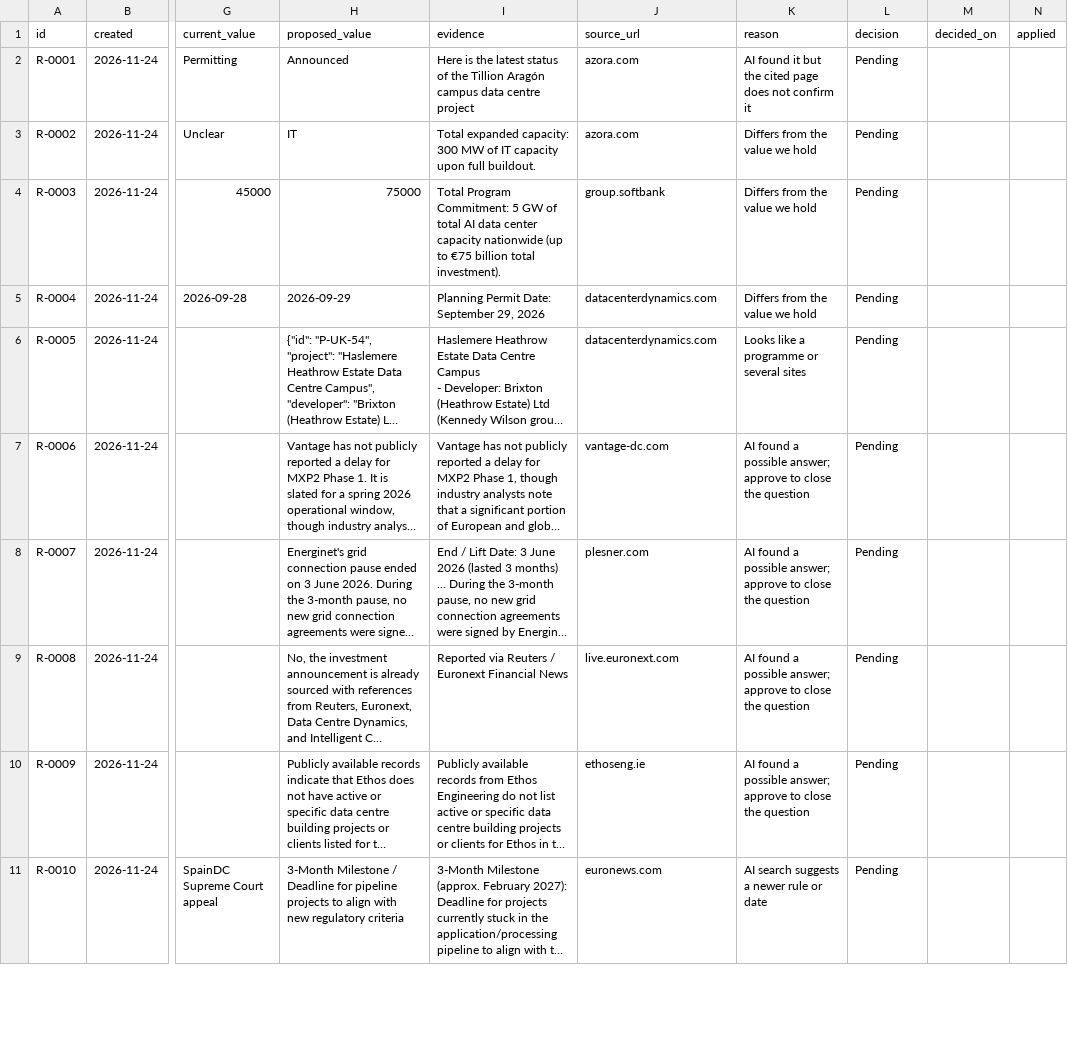
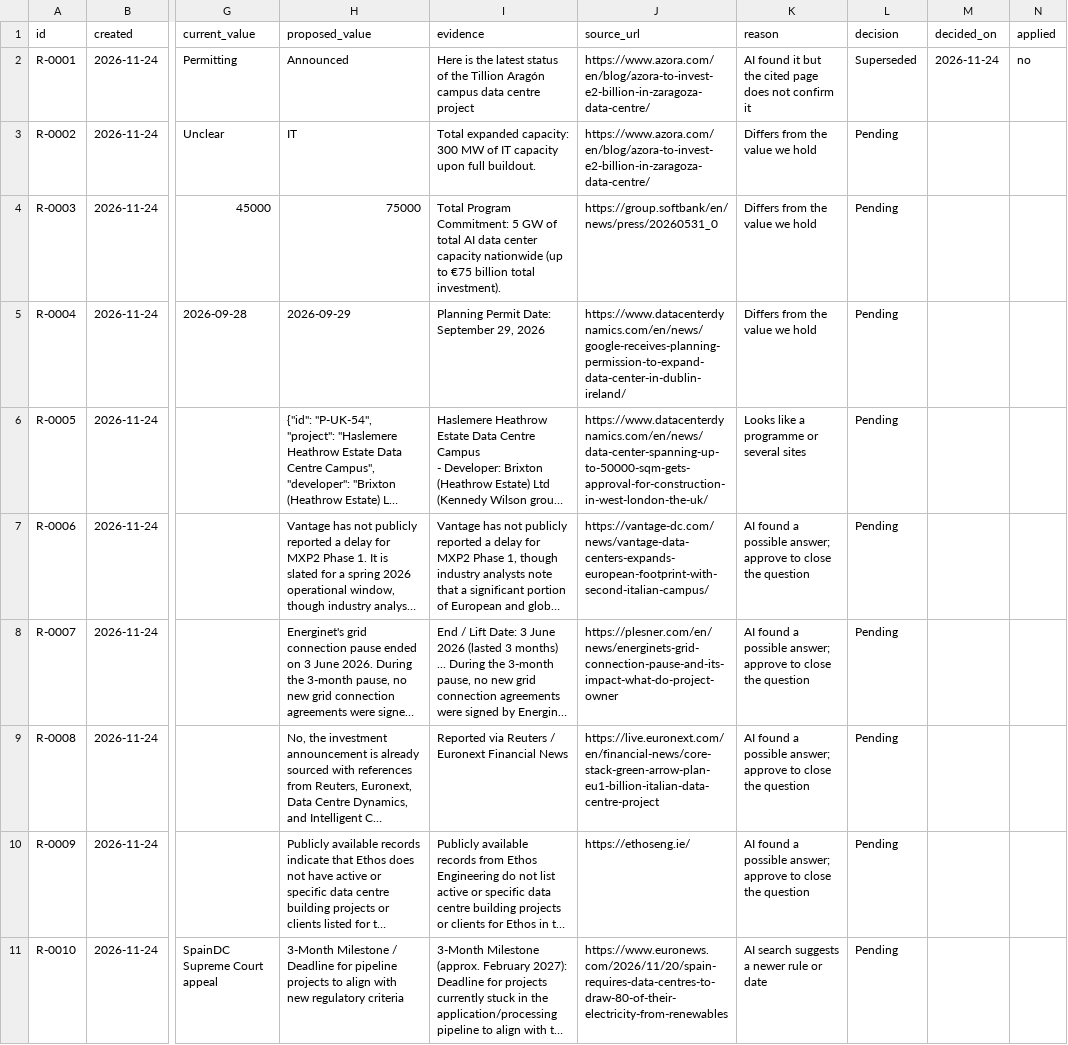
Before and after one commit to C-D4V1D/ethos-intel-tracker, a CSV file: data/reviews.csv, drawn as a sheet; only a part is shown, gaps mark what is left out; long unchanged cells end in …; the diff covers the shown part only; the diff names each change by its address in the sheet, - before the commit and + after, or states it on an @@ line.

```diff
--- a/data/reviews.csv
+++ b/data/reviews.csv
-J2:J3 (source_url): azora.com
+J2:J3 (source_url): https://www.azora.com/en/blog/azora-to-invest-e2-billion-in-zaragoza-data-centre/
-L2 (decision): Pending
+L2 (decision): Superseded
-M2 (decided_on): (empty)
+M2 (decided_on): 2026-11-24
-N2 (applied): (empty)
+N2 (applied): no
-J4 (source_url): group.softbank
+J4 (source_url): https://group.softbank/en/news/press/20260531_0
-J5 (source_url): datacenterdynamics.com
+J5 (source_url): https://www.datacenterdynamics.com/en/news/google-receives-planning-permission-to-expand-data-center-in-dublin-ireland/
-J6 (source_url): datacenterdynamics.com
+J6 (source_url): https://www.datacenterdynamics.com/en/news/data-center-spanning-up-to-50000-sqm-gets-approval-for-construction-in-west-london-the-uk/
-J7 (source_url): vantage-dc.com
+J7 (source_url): https://vantage-dc.com/news/vantage-data-centers-expands-european-footprint-with-second-italian-campus/
-J8 (source_url): plesner.com
+J8 (source_url): https://plesner.com/en/news/energinets-grid-connection-pause-and-its-impact-what-do-project-owner
-J9 (source_url): live.euronext.com
+J9 (source_url): https://live.euronext.com/en/financial-news/core-stack-green-arrow-plan-eu1-billion-italian-data-centre-project
-J10 (source_url): ethoseng.ie
+J10 (source_url): https://ethoseng.ie/
-J11 (source_url): euronews.com
+J11 (source_url): https://www.euronews.com/2026/11/20/spain-requires-data-centres-to-draw-80-of-their-electricity-from-renewables
```
Also changed, not shown: 9 edited cells elsewhere in this file, data/run_log.csv, 7 other files.
